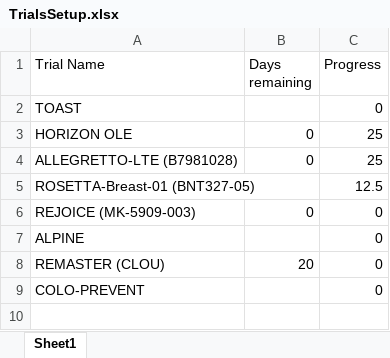
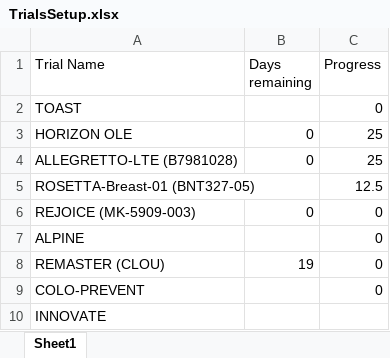
Before and after one commit to bellahomeschooljr-debug/clinicaltrials-portal, an Excel workbook: TrialsSetup.xlsx, sheet Sheet1, drawn as a sheet; values as stored, in another font and other column widths than the file's, no borders; table styles not drawn; the diff names each change by its address in the sheet, - before the commit and + after, or states it on an @@ line.

Commit message:
Update TrialsSetup 2026-02-20 12:00

```diff
--- a/TrialsSetup.xlsx (sheet Sheet1)
+++ b/TrialsSetup.xlsx (sheet Sheet1)
-B8 (Days remaining): 20
+B8 (Days remaining): 19
+row 10: INNOVATE
```
